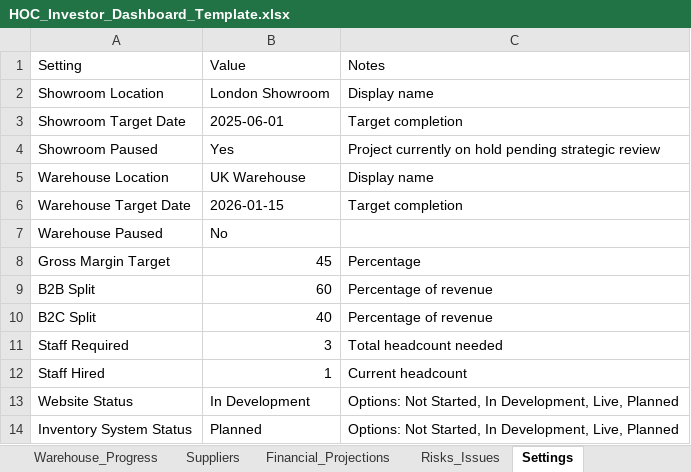
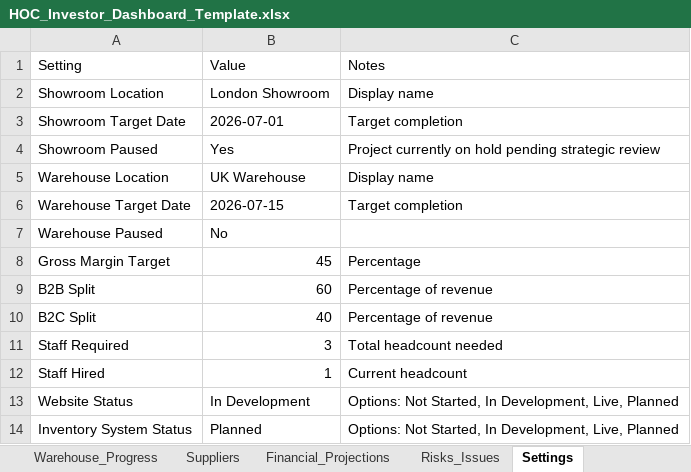
Before and after one commit to mateo-dervishi/HOC_Dashboard, an Excel workbook: public/data/HOC_Investor_Dashboard_Template.xlsx, sheet Settings, drawn as a sheet; values as stored, in another font and other column widths than the file's, no borders; the diff names each change by its address in the sheet, - before the commit and + after, or states it on an @@ line.

```diff
--- a/public/data/HOC_Investor_Dashboard_Template.xlsx (sheet Settings)
+++ b/public/data/HOC_Investor_Dashboard_Template.xlsx (sheet Settings)
-B3: 2025-06-01
+B3: 2026-07-01
-B6: 2026-01-15
+B6: 2026-07-15
```
Also changed, not shown: sheet Showroom_Progress, sheet Warehouse_Progress, 2 other files.
